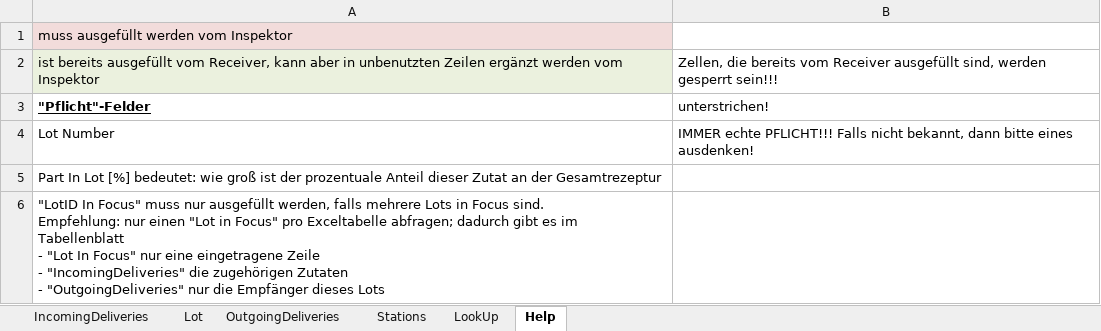
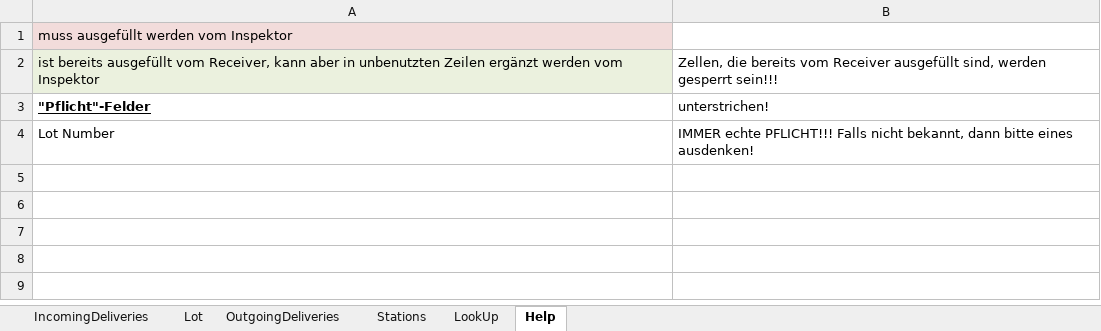
Before and after one commit to SiLeBAT/BfROpenLab, an Excel workbook: de.bund.bfr.knime.openkrise.db/src/de/bund/bfr/knime/openkrise/db/imports/custom/bfrnewformat/BfR_Format_Backtrace_multi.xlsx, sheet Help, drawn as a sheet; values as stored, in another font and other column widths than the file's, no borders; ↵ is a line break in a cell; the diff names each change by its address in the sheet, - before the commit and + after, or states it on an @@ line.

```diff
--- a/de.bund.bfr.knime.openkrise.db/src/de/bund/bfr/knime/openkrise/db/imports/custom/bfrnewformat/BfR_Format_Backtrace_multi.xlsx (sheet Help)
+++ b/de.bund.bfr.knime.openkrise.db/src/de/bund/bfr/knime/openkrise/db/imports/custom/bfrnewformat/BfR_Format_Backtrace_multi.xlsx (sheet Help)
-row 5: Part In Lot [%] bedeutet: wie groß ist der prozentuale Anteil dieser Zutat an der Gesamtrezeptur
-row 6: "LotID In Focus" muss nur ausgefüllt werden, falls mehrere Lots in Focus sind. ↵ Empfehlung: nur einen "Lot in Focus" pro Exceltabelle abfragen; dadurch gibt es im Tabellenblatt ↵ - "Lot In Focus" nur eine eingetragene Zeile ↵ - "IncomingDeliveries" die zugehörigen Zutaten ↵ - "OutgoingDeliveries" nur die Empfänger dieses Lots
```
Also changed, not shown: de.bund.bfr.knime.openkrise.db/src/de/bund/bfr/knime/openkrise/db/imports/custom/bfrnewformat/BfR_Format_Backtrace.xlsx.
